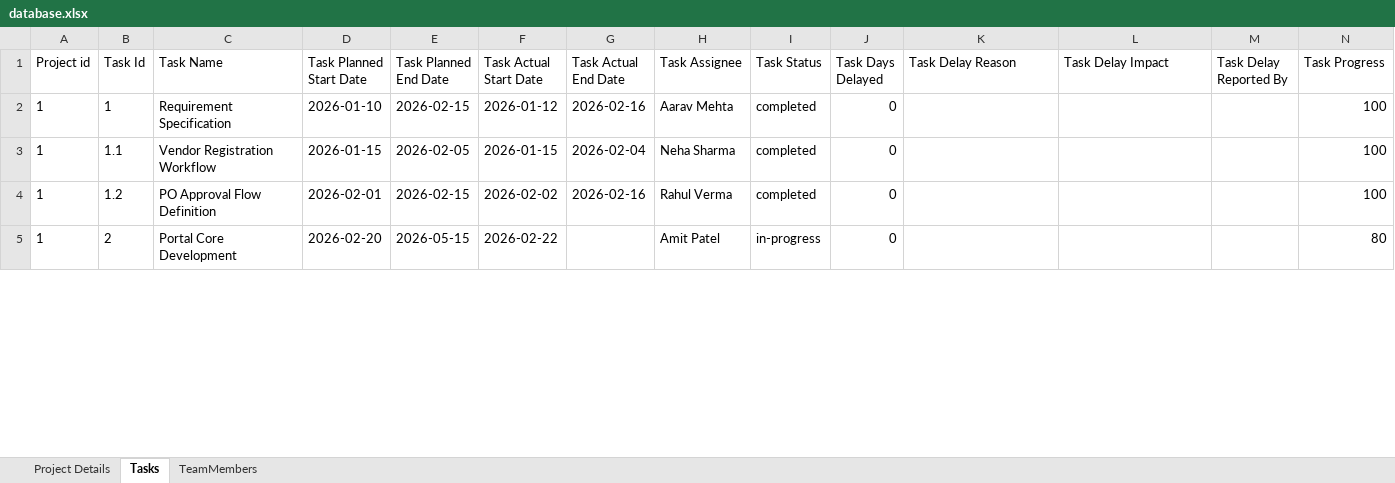
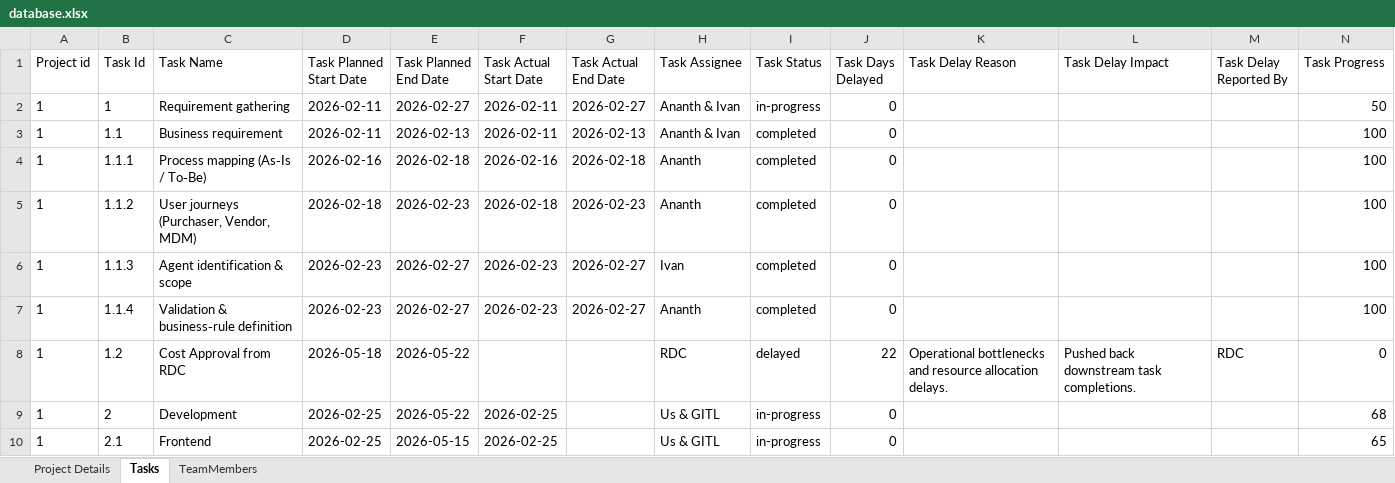
Before and after one commit to mehrshadnava/NavaGator, an Excel workbook: database.xlsx, sheet Tasks, drawn as a sheet; only a part is shown; values as stored, in another font and other column widths than the file's, no borders; addresses are those after the commit; the diff covers the shown part only; the diff names each change by its address in the sheet, - before the commit and + after, or states it on an @@ line.

```diff
--- a/database.xlsx (sheet Tasks)
+++ b/database.xlsx (sheet Tasks)
+row 2: 1 | 1 | Requirement gathering | 2026-02-11 | 2026-02-27 | 2026-02-11 | 2026-02-27 | Ananth & Ivan | in-progress | 0 |  |  |  | 50
-B3 (Task Id): 1
+B3 (Task Id): 1.1
-C3 (Task Name): Requirement Specification
+C3 (Task Name): Business requirement
-D3 (Task Planned Start Date): 2026-01-10
+D3 (Task Planned Start Date): 2026-02-11
-E3 (Task Planned End Date): 2026-02-15
+E3 (Task Planned End Date): 2026-02-13
-F3 (Task Actual Start Date): 2026-01-12
+F3 (Task Actual Start Date): 2026-02-11
-G3 (Task Actual End Date): 2026-02-16
+G3 (Task Actual End Date): 2026-02-13
-H3 (Task Assignee): Aarav Mehta
+H3 (Task Assignee): Ananth & Ivan
-B4 (Task Id): 1.1
+B4 (Task Id): 1.1.1
-C4 (Task Name): Vendor Registration Workflow
+C4 (Task Name): Process mapping (As‑Is / To‑Be)
-D4 (Task Planned Start Date): 2026-01-15
+D4 (Task Planned Start Date): 2026-02-16
-E4 (Task Planned End Date): 2026-02-05
+E4 (Task Planned End Date): 2026-02-18
-F4 (Task Actual Start Date): 2026-01-15
+F4 (Task Actual Start Date): 2026-02-16
-G4 (Task Actual End Date): 2026-02-04
+G4 (Task Actual End Date): 2026-02-18
-H4 (Task Assignee): Neha Sharma
+H4 (Task Assignee): Ananth
-B5 (Task Id): 1.2
+B5 (Task Id): 1.1.2
-C5 (Task Name): PO Approval Flow Definition
+C5 (Task Name): User journeys (Purchaser, Vendor, MDM)
-D5 (Task Planned Start Date): 2026-02-01
+D5 (Task Planned Start Date): 2026-02-18
-E5 (Task Planned End Date): 2026-02-15
+E5 (Task Planned End Date): 2026-02-23
-F5 (Task Actual Start Date): 2026-02-02
+F5 (Task Actual Start Date): 2026-02-18
-G5 (Task Actual End Date): 2026-02-16
+G5 (Task Actual End Date): 2026-02-23
-H5 (Task Assignee): Rahul Verma
+H5 (Task Assignee): Ananth
+row 6: 1 | 1.1.3 | Agent identification & scope | 2026-02-23 | 2026-02-27 | 2026-02-23 | 2026-02-27 | Ivan | completed | 0 |  |  |  | 100
+row 7: 1 | 1.1.4 | Validation & business‑rule definition | 2026-02-23 | 2026-02-27 | 2026-02-23 | 2026-02-27 | Ananth | completed | 0 |  |  |  | 100
+row 8: 1 | 1.2 | Cost Approval from RDC | 2026-05-18 | 2026-05-22 |  |  | RDC | delayed | 22 | Operational bottlenecks and resource allocation delays. | Pushed back downstream task completions. | RDC | 0
-C9 (Task Name): Portal Core Development
+C9 (Task Name): Development
-D9 (Task Planned Start Date): 2026-02-20
+D9 (Task Planned Start Date): 2026-02-25
-E9 (Task Planned End Date): 2026-05-15
+E9 (Task Planned End Date): 2026-05-22
-F9 (Task Actual Start Date): 2026-02-22
+F9 (Task Actual Start Date): 2026-02-25
-H9 (Task Assignee): Amit Patel
+H9 (Task Assignee): Us & GITL
-N9 (Task Progress): 80
+N9 (Task Progress): 68
+row 10: 1 | 2.1 | Frontend | 2026-02-25 | 2026-05-15 | 2026-02-25 |  | Us & GITL | in-progress | 0 |  |  |  | 65
```
Also changed, not shown: 87 added rows, 1 removed row and 90 edited cells elsewhere in this sheet, sheet Project Details, sheet TeamMembers, 2 other files.
